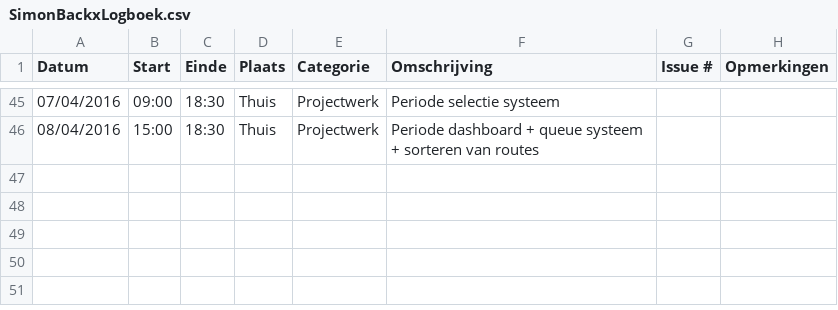
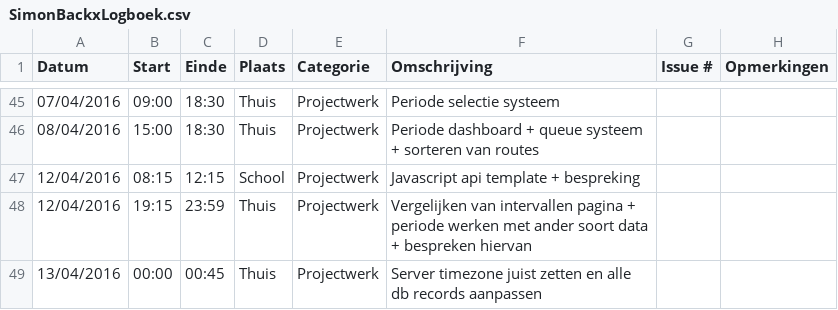
Before and after one commit to ghentlivinglab/Traffic-Travel-Time-Analyzer-1, a CSV file: SimonBackxLogboek.csv, drawn as a sheet; only a part is shown, gaps mark what is left out.

Commit message:
Update SimonBackxLogboek.csv

```diff
--- a/SimonBackxLogboek.csv
+++ b/SimonBackxLogboek.csv
@@ -46 +46,4 @@ Datum,Start,Einde,Plaats,Categorie,Omschrijving,Issue #,Opmerkingen
 08/04/2016,15:00,18:30,Thuis,Projectwerk,Periode dashboard + queue systeem + sorteren van routes,,
+12/04/2016,08:15,12:15,School,Projectwerk,Javascript api template + bespreking ,,
+12/04/2016,19:15,23:59,Thuis,Projectwerk,Vergelijken van intervallen pagina + periode werken met ander soort data + bespreken hiervan,,
+13/04/2016,00:00,00:45,Thuis,Projectwerk,Server timezone juist zetten en alle db records aanpassen,,
```
